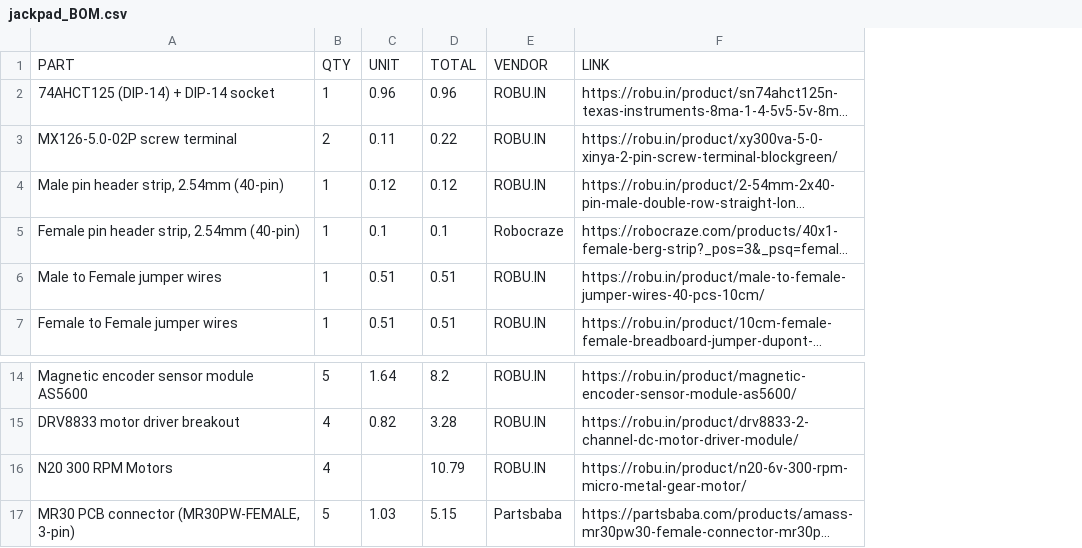
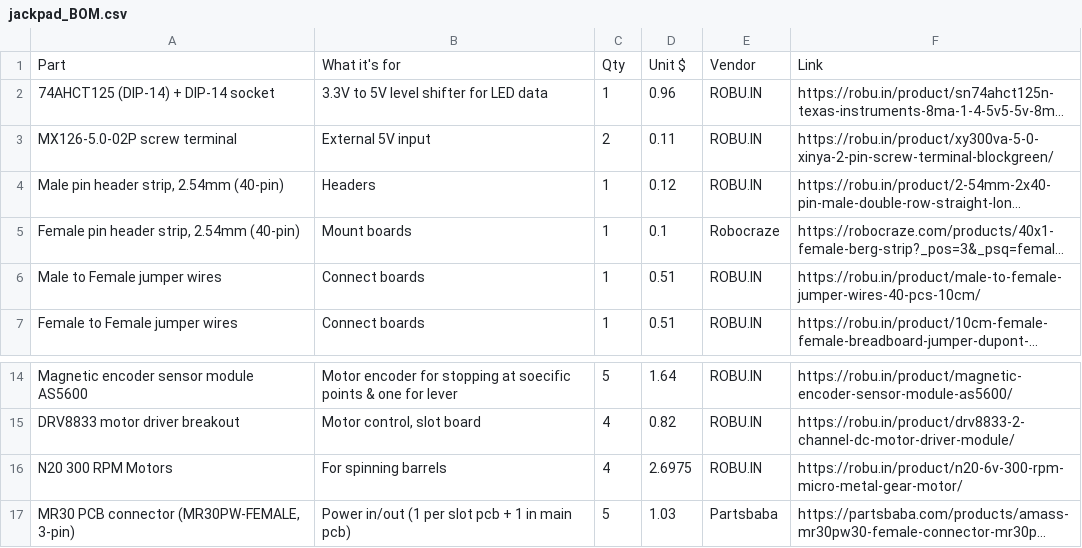
Before and after one commit to kryo-77/Jackpad, a CSV file: jackpad_BOM.csv, drawn as a sheet; only a part is shown, gaps mark what is left out; long unchanged cells end in …; removed rows and columns are numbered as before the commit, all else as after; the diff names each change by its address in the sheet, - before the commit and + after, or states it on an @@ line.

Commit message:
Add files via upload

```diff
--- a/jackpad_BOM.csv
+++ b/jackpad_BOM.csv
+column B, rows 2-7: 3.3V to 5V level shifter for LED data | External 5V input | Headers | Mount boards | Connect boards | Connect boards; rows 14-17: Motor encoder for stopping at soecific points & one for lever | Motor control, slot board | For spinning barrels | Power in/out (1 per slot pcb + 1 in main pcb)
-column D, rows 2-7: 0.96 | 0.22 | 0.12 | 0.1 | 0.51 | 0.51; rows 14-17: 8.2 | 3.28 | 10.79 | 5.15
-row 1: PART | QTY | UNIT | TOTAL | VENDOR | LINK
+row 1: Part | What it's for | Qty | Unit $ | Vendor | Link
-D16: (empty)
+D16: 2.6975
```
